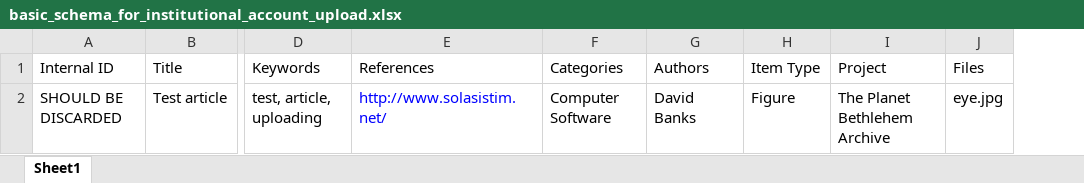
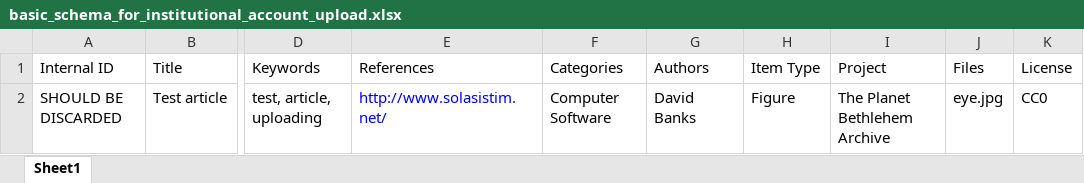
Before and after one commit to amoe/figshare-uploader, an Excel workbook: resources/basic_schema_for_institutional_account_upload.xlsx, sheet Sheet1, drawn as a sheet; only a part is shown, gaps mark what is left out; values as stored, in another font and other column widths than the file's, no borders; the diff names each change by its address in the sheet, - before the commit and + after, or states it on an @@ line.

Commit message:
license mapper implementation

```diff
--- a/resources/basic_schema_for_institutional_account_upload.xlsx (sheet Sheet1)
+++ b/resources/basic_schema_for_institutional_account_upload.xlsx (sheet Sheet1)
+column K (License), row 2: CC0
```
Also changed, not shown: resources/basic_schema_for_non_institutional_account_upload.xlsx, 13 other files.
